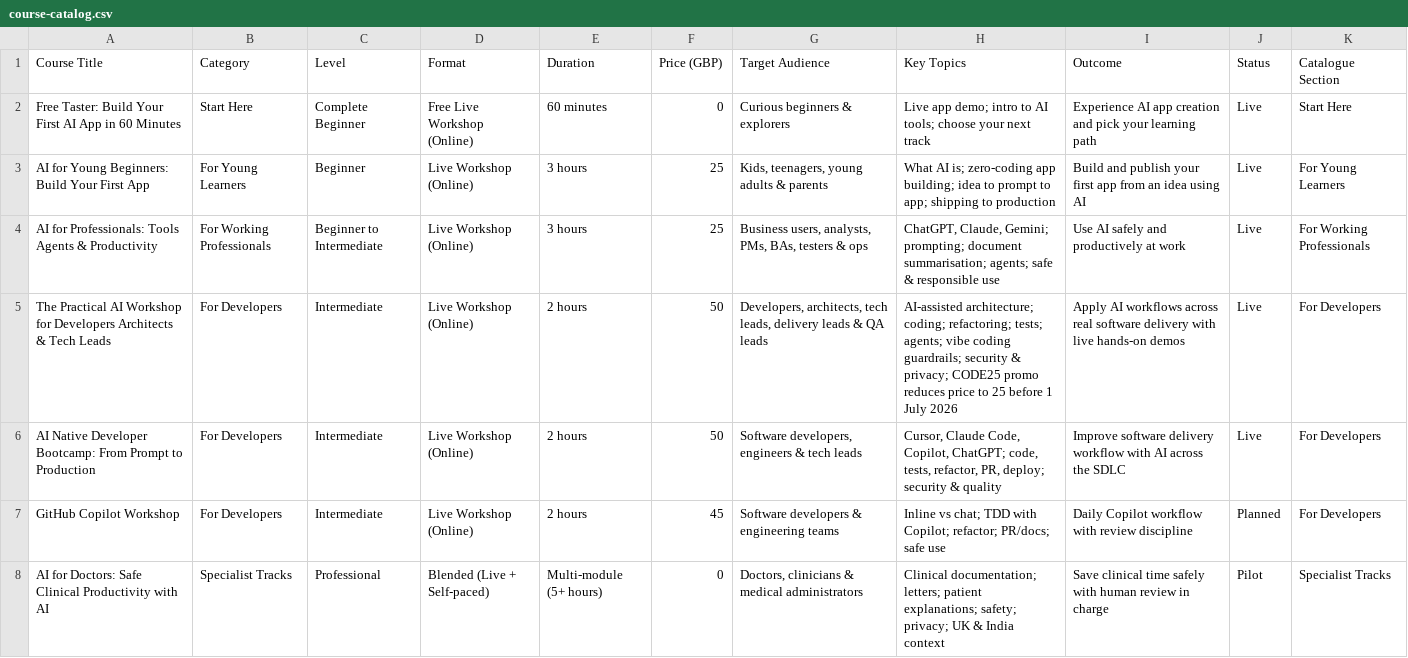
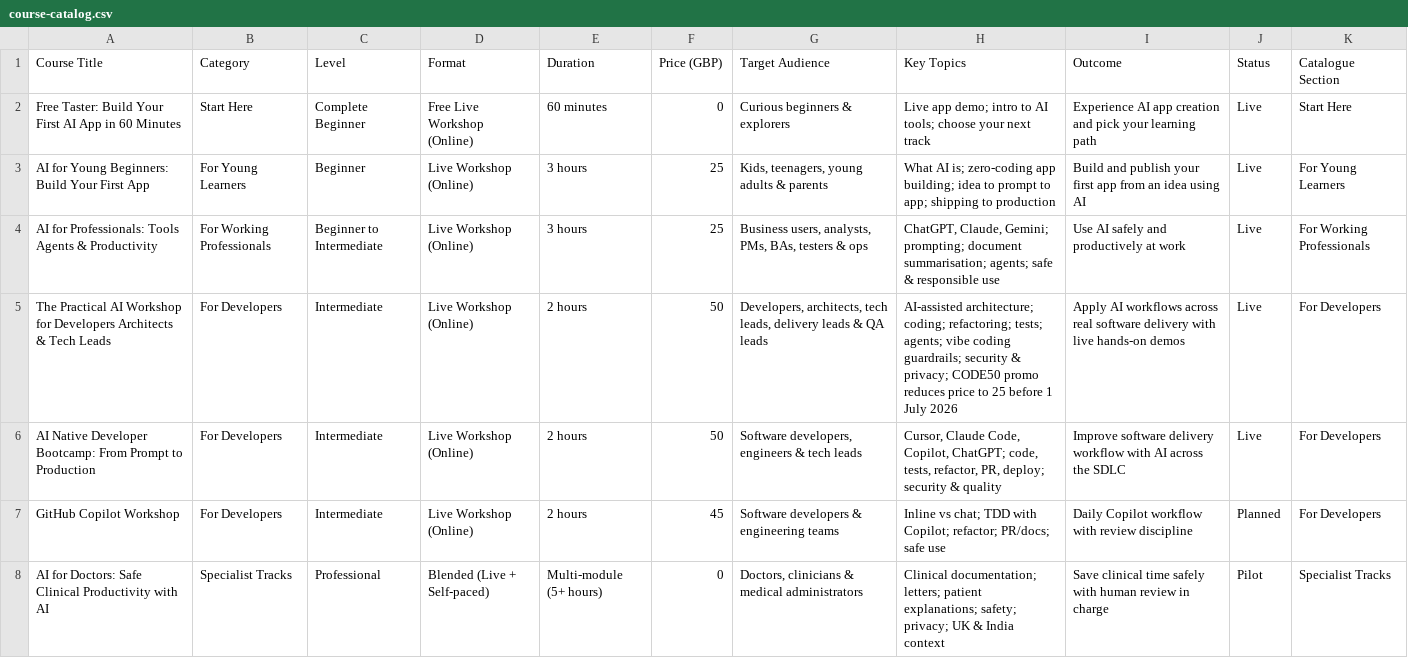
Before and after one commit to madhusudhankonda/ai, a CSV file: course-catalog.csv, drawn as a sheet; only a part is shown.

```diff
--- a/course-catalog.csv
+++ b/course-catalog.csv
@@ -4,3 +4,3 @@ AI for Young Beginners: Build Your First App,For Young Learners,Beginner,Live Wo
 AI for Professionals: Tools Agents & Productivity,For Working Professionals,Beginner to Intermediate,Live Workshop (Online),3 hours,25,"Business users, analysts, PMs, BAs, testers & ops","ChatGPT, Claude, Gemini; prompting; document summarisation; agents; safe & responsible use",Use AI safely and productively at work,Live,For Working Professionals
-The Practical AI Workshop for Developers Architects & Tech Leads,For Developers,Intermediate,Live Workshop (Online),2 hours,50,"Developers, architects, tech leads, delivery leads & QA leads","AI-assisted architecture; coding; refactoring; tests; agents; vibe coding guardrails; security & privacy; CODE25 promo reduces price to 25 before 1 July 2026",Apply AI workflows across real software delivery with live hands-on demos,Live,For Developers
+The Practical AI Workshop for Developers Architects & Tech Leads,For Developers,Intermediate,Live Workshop (Online),2 hours,50,"Developers, architects, tech leads, delivery leads & QA leads","AI-assisted architecture; coding; refactoring; tests; agents; vibe coding guardrails; security & privacy; CODE50 promo reduces price to 25 before 1 July 2026",Apply AI workflows across real software delivery with live hands-on demos,Live,For Developers
 AI Native Developer Bootcamp: From Prompt to Production,For Developers,Intermediate,Live Workshop (Online),2 hours,50,"Software developers, engineers & tech leads","Cursor, Claude Code, Copilot, ChatGPT; code, tests, refactor, PR, deploy; security & quality",Improve software delivery workflow with AI across the SDLC,Live,For Developers
```
Also changed, not shown: 4 other files.
